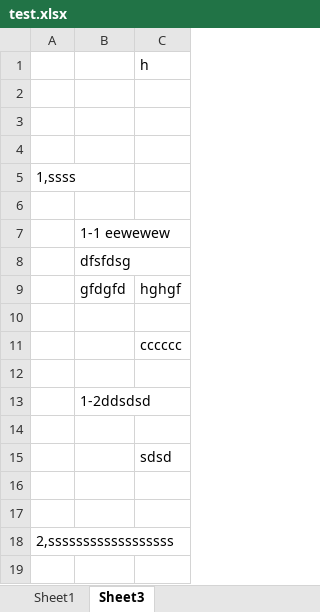
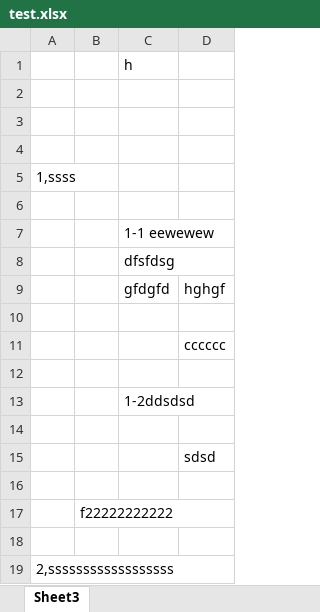
Before and after one commit to gotoeasy/npm-packages, an Excel workbook: aipg/test.xlsx, sheet Sheet3, drawn as a sheet; values as stored, in another font and other column widths than the file's, no borders; removed rows and columns are numbered as before the commit, all else as after; the diff names each change by its address in the sheet, - before the commit and + after, or states it on an @@ line.

```diff
--- a/aipg/test.xlsx (sheet Sheet3)
+++ b/aipg/test.xlsx (sheet Sheet3)
@@ sheet tab hidden: Sheet1 @@
+column B, row 17: f22222222222
-row 1:  |  | h
+row 1:  |  | h
+row 18: (empty)
```
Also changed, not shown: 5 other files.
